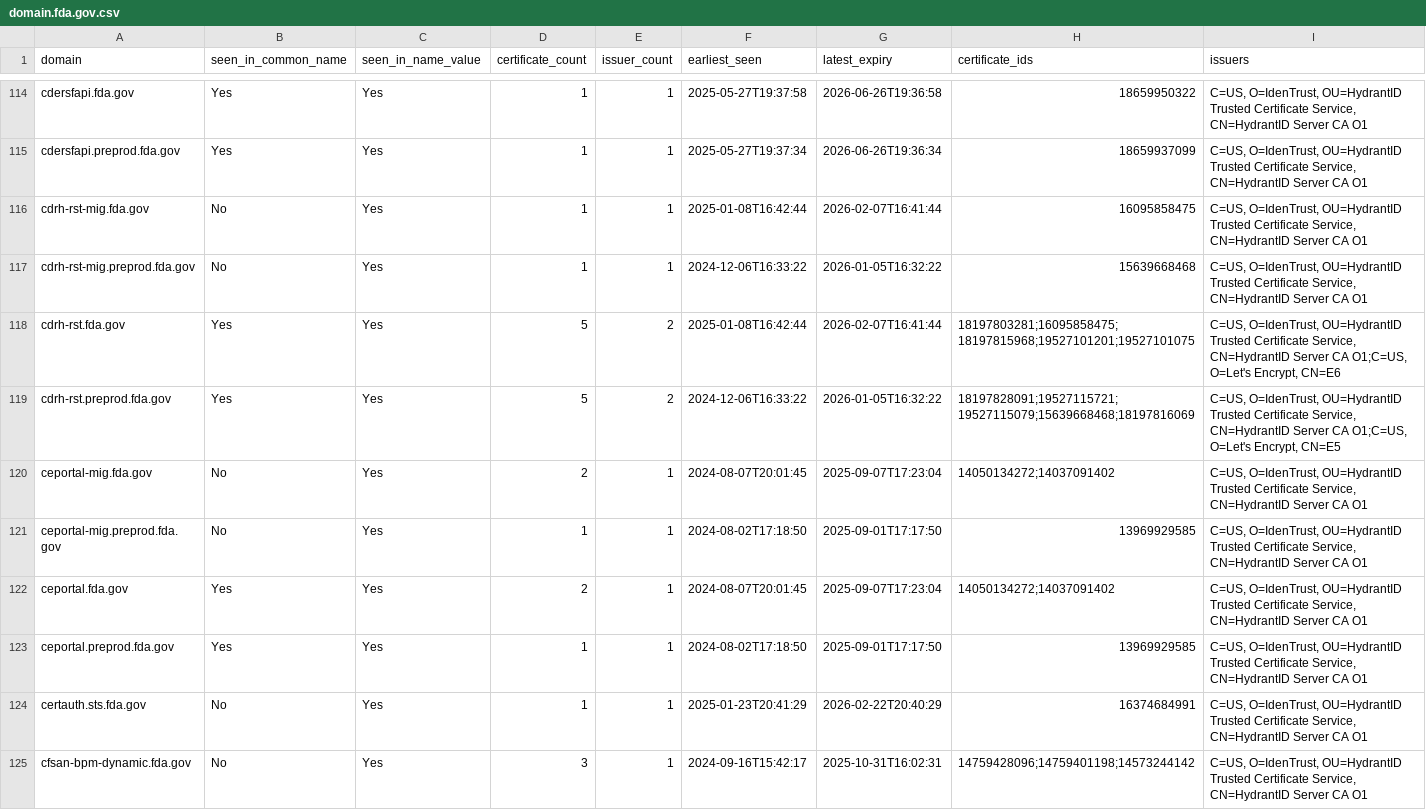
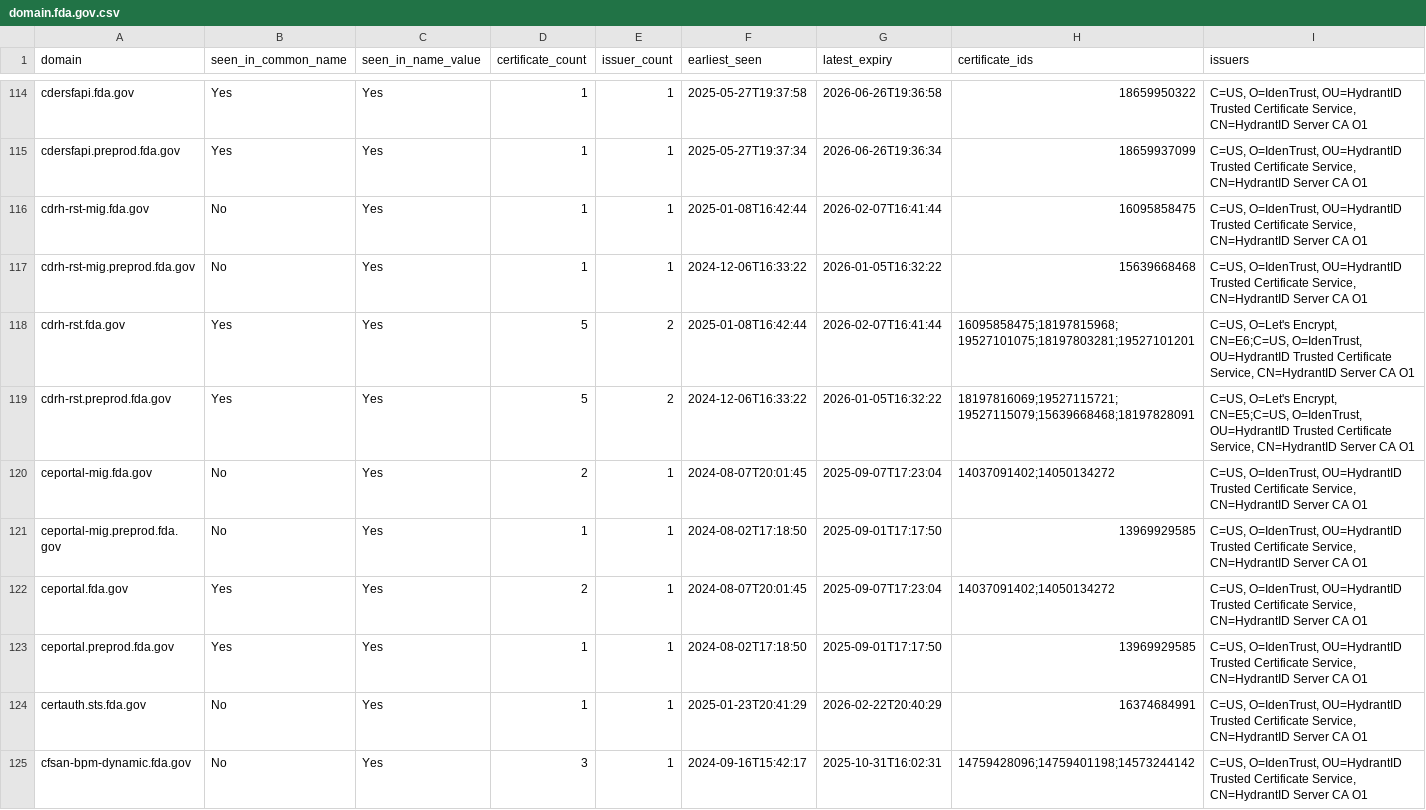
Before and after one commit to fartbagxp/gov-domains, a CSV file: data/csv/domain.fda.gov.csv, drawn as a sheet; only a part is shown, gaps mark what is left out; the diff covers the shown part only.

```diff
--- a/data/csv/domain.fda.gov.csv
+++ b/data/csv/domain.fda.gov.csv
@@ -117,7 +117,7 @@ cdrh-rst-mig.fda.gov,No,Yes,1,1,2025-01-08T16:42:44,2026-02-07T16:41:44,16095858
 cdrh-rst-mig.preprod.fda.gov,No,Yes,1,1,2024-12-06T16:33:22,2026-01-05T16:32:22,15639668468,"C=US, O=IdenTrust, OU=HydrantID Trusted Certificate Service, CN=HydrantID Server CA O1"
-cdrh-rst.fda.gov,Yes,Yes,5,2,2025-01-08T16:42:44,2026-02-07T16:41:44,18197803281;16095858475;18197815968;19527101201;19527101075,"C=US, O=IdenTrust, OU=HydrantID Trusted Certificate Service, CN=HydrantID Server CA O1;C=US, O=Let's Encrypt, CN=E6"
-cdrh-rst.preprod.fda.gov,Yes,Yes,5,2,2024-12-06T16:33:22,2026-01-05T16:32:22,18197828091;19527115721;19527115079;15639668468;18197816069,"C=US, O=IdenTrust, OU=HydrantID Trusted Certificate Service, CN=HydrantID Server CA O1;C=US, O=Let's Encrypt, CN=E5"
-ceportal-mig.fda.gov,No,Yes,2,1,2024-08-07T20:01:45,2025-09-07T17:23:04,14050134272;14037091402,"C=US, O=IdenTrust, OU=HydrantID Trusted Certificate Service, CN=HydrantID Server CA O1"
+cdrh-rst.fda.gov,Yes,Yes,5,2,2025-01-08T16:42:44,2026-02-07T16:41:44,16095858475;18197815968;19527101075;18197803281;19527101201,"C=US, O=Let's Encrypt, CN=E6;C=US, O=IdenTrust, OU=HydrantID Trusted Certificate Service, CN=HydrantID Server CA O1"
+cdrh-rst.preprod.fda.gov,Yes,Yes,5,2,2024-12-06T16:33:22,2026-01-05T16:32:22,18197816069;19527115721;19527115079;15639668468;18197828091,"C=US, O=Let's Encrypt, CN=E5;C=US, O=IdenTrust, OU=HydrantID Trusted Certificate Service, CN=HydrantID Server CA O1"
+ceportal-mig.fda.gov,No,Yes,2,1,2024-08-07T20:01:45,2025-09-07T17:23:04,14037091402;14050134272,"C=US, O=IdenTrust, OU=HydrantID Trusted Certificate Service, CN=HydrantID Server CA O1"
 ceportal-mig.preprod.fda.gov,No,Yes,1,1,2024-08-02T17:18:50,2025-09-01T17:17:50,13969929585,"C=US, O=IdenTrust, OU=HydrantID Trusted Certificate Service, CN=HydrantID Server CA O1"
-ceportal.fda.gov,Yes,Yes,2,1,2024-08-07T20:01:45,2025-09-07T17:23:04,14050134272;14037091402,"C=US, O=IdenTrust, OU=HydrantID Trusted Certificate Service, CN=HydrantID Server CA O1"
+ceportal.fda.gov,Yes,Yes,2,1,2024-08-07T20:01:45,2025-09-07T17:23:04,14037091402;14050134272,"C=US, O=IdenTrust, OU=HydrantID Trusted Certificate Service, CN=HydrantID Server CA O1"
 ceportal.preprod.fda.gov,Yes,Yes,1,1,2024-08-02T17:18:50,2025-09-01T17:17:50,13969929585,"C=US, O=IdenTrust, OU=HydrantID Trusted Certificate Service, CN=HydrantID Server CA O1"
```
Also changed, not shown: 2 added rows and 146 edited cells elsewhere in this file, data/csv/domain.dot.gov.csv, data/csv/domain.faa.gov.csv, 19 other files.
